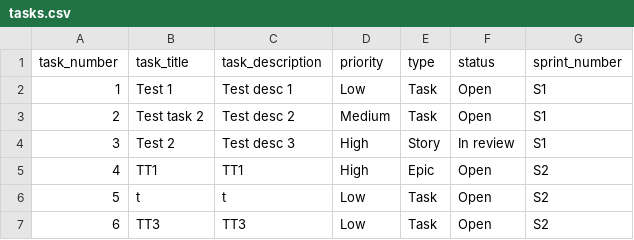
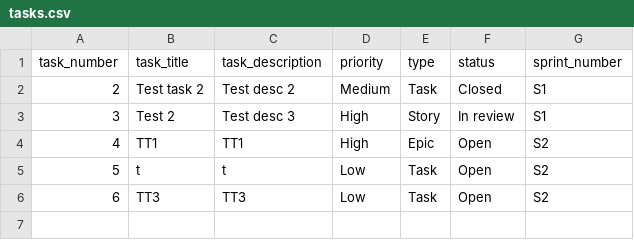
Before and after one commit to JakubDrozdz/console_jira, a CSV file: tasks.csv, drawn as a sheet.

Commit message:
Implement edit task function

```diff
--- a/tasks.csv
+++ b/tasks.csv
@@ -1,4 +1,3 @@
 task_number;task_title;task_description;priority;type;status;sprint_number
-1;Test 1;Test desc 1;Low;Task;Open;S1
-2;Test task 2;Test desc 2;Medium;Task;Open;S1
+2;Test task 2;Test desc 2;Medium;Task;Closed;S1
 3;Test 2;Test desc 3;High;Story;In review;S1
```
Also changed, not shown: 3 other files.
